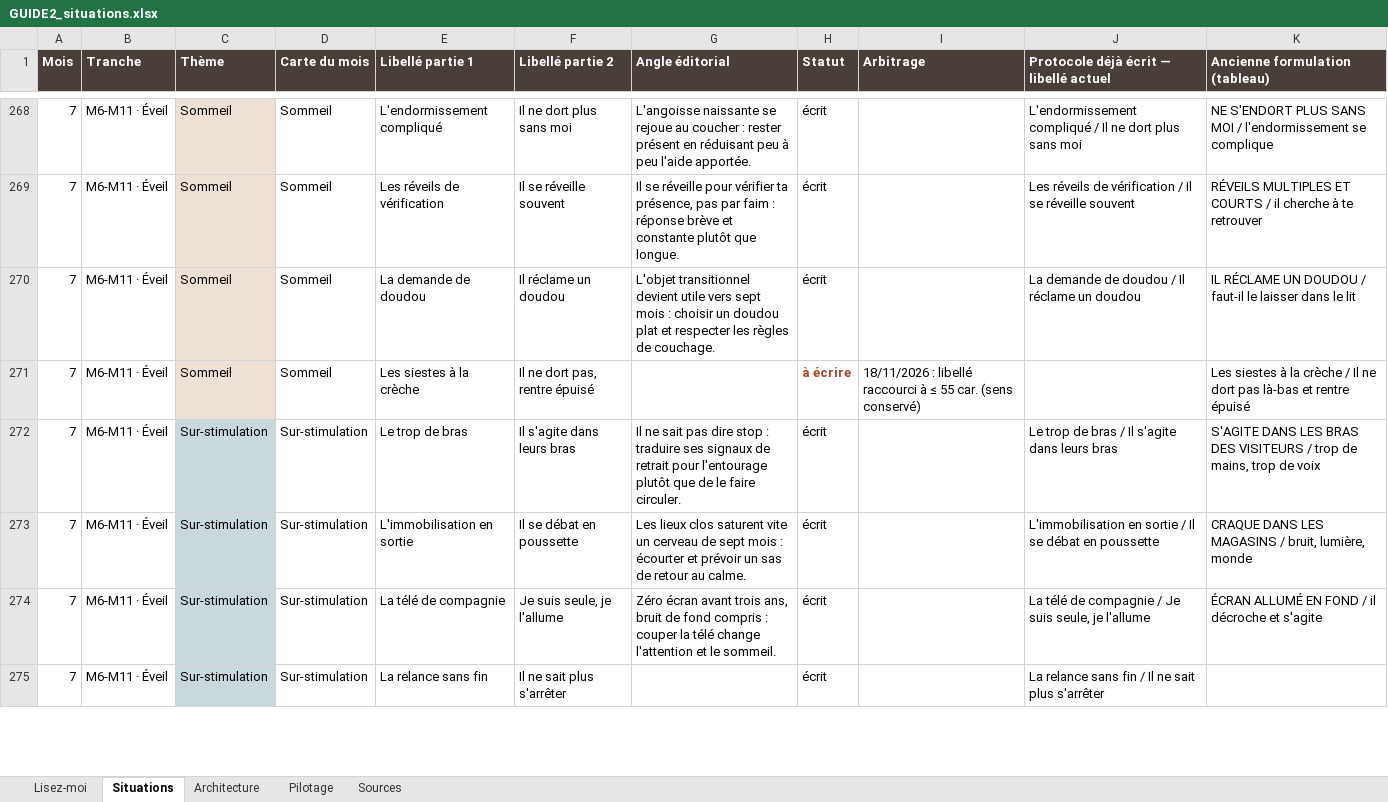
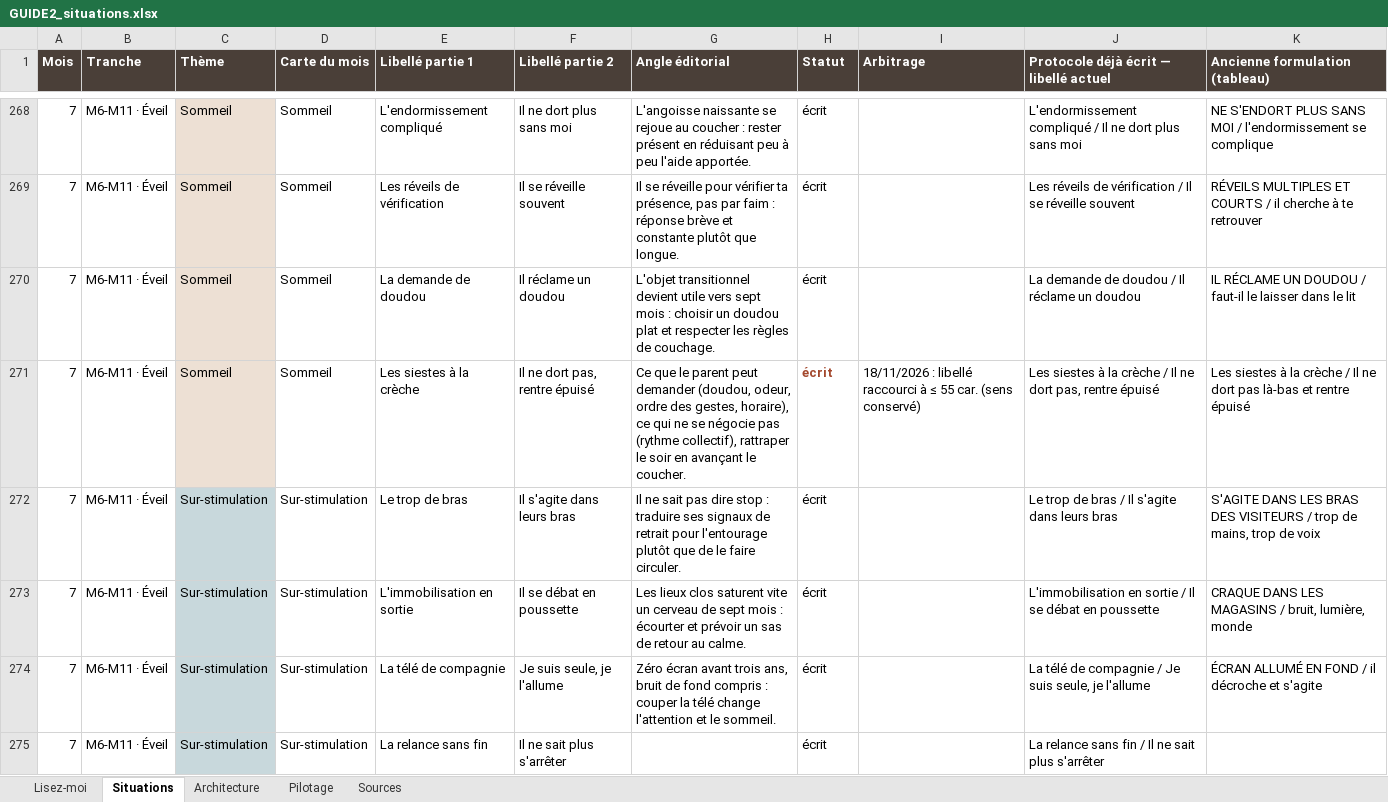
Before and after one commit to Lauratrll/App-B-b-, an Excel workbook: GUIDE2_situations.xlsx, sheet Situations, drawn as a sheet; only a part is shown, gaps mark what is left out; values as stored, in another font and other column widths than the file's, no borders; the diff covers the shown part only; the diff names each change by its address in the sheet, - before the commit and + after, or states it on an @@ line.

```diff
--- a/GUIDE2_situations.xlsx (sheet Situations)
+++ b/GUIDE2_situations.xlsx (sheet Situations)
-G271 (Angle éditorial): (empty)
+G271 (Angle éditorial): Ce que le parent peut demander (doudou, odeur, ordre des gestes, horaire), ce qui ne se négocie pas (rythme collectif), rattraper le soir en avançant le coucher.
-H271 (Statut): à écrire
+H271 (Statut): écrit
-J271: (empty)
+J271: Les siestes à la crèche / Il ne dort pas, rentre épuisé
```
Also changed, not shown: 25 edited cells elsewhere in this sheet, sheet Sources, 21 other files.
